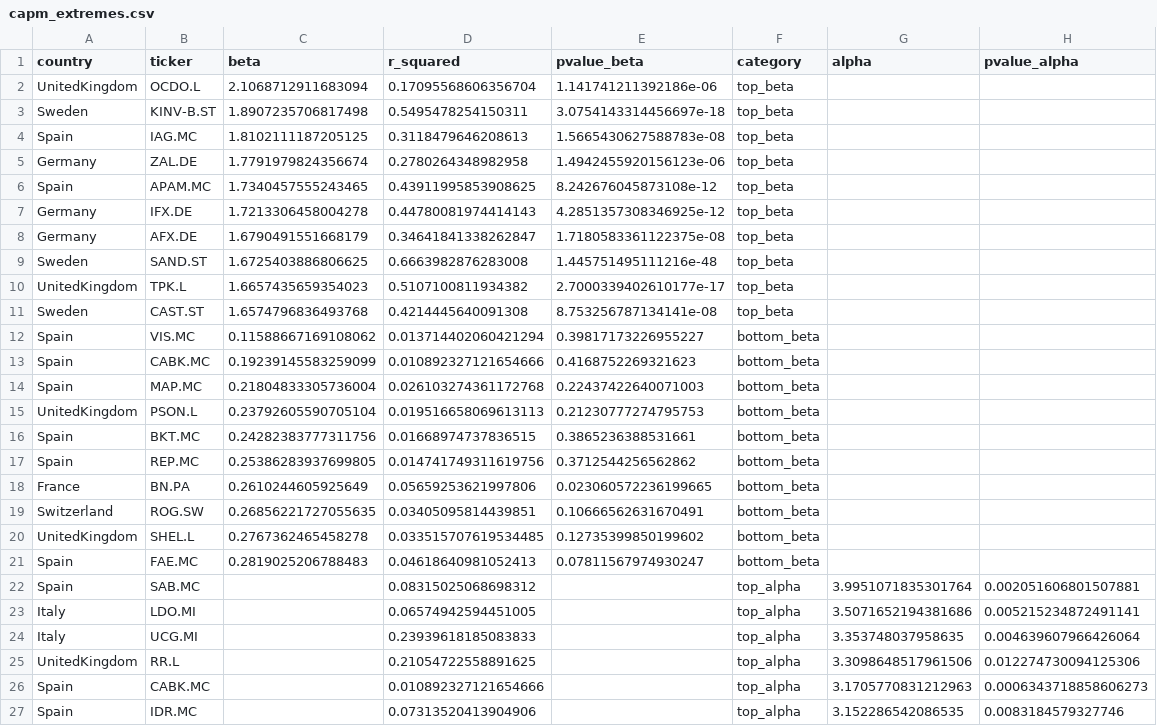
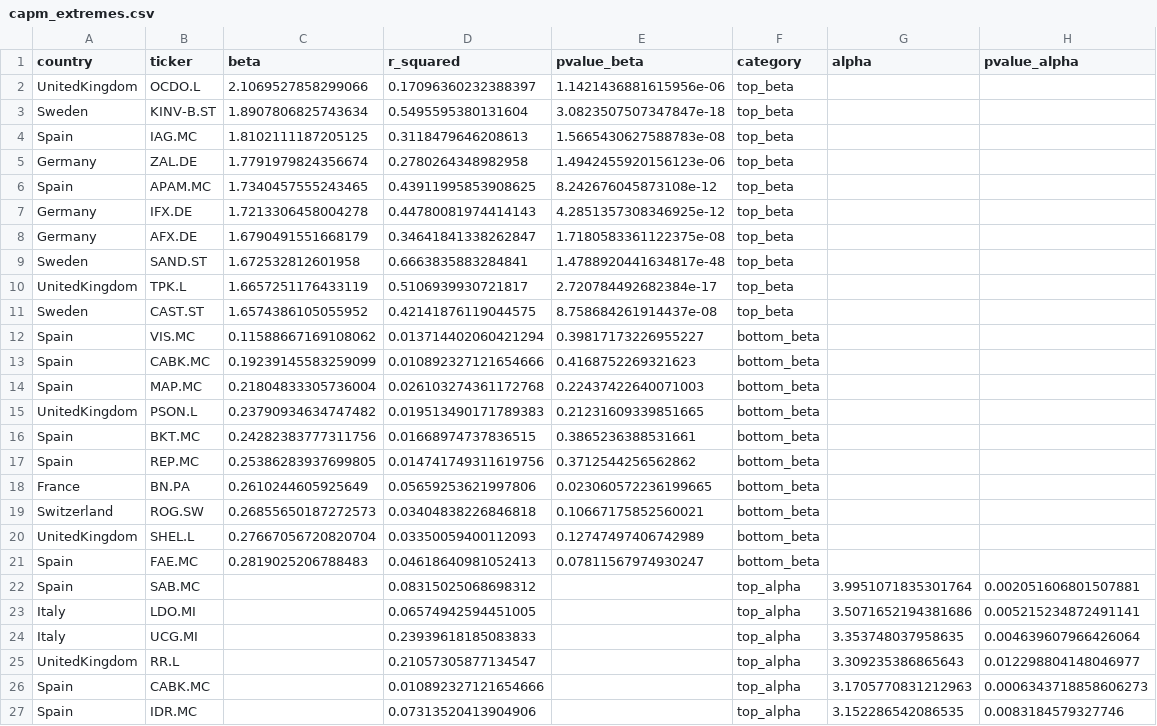
Before and after one commit to Throoni/CAPM_Analysis, a CSV file: results/reports/capm_extremes.csv, drawn as a sheet; only a part is shown; the diff covers the shown part only.

```diff
--- a/results/reports/capm_extremes.csv
+++ b/results/reports/capm_extremes.csv
@@ -1,4 +1,4 @@
 country,ticker,beta,r_squared,pvalue_beta,category,alpha,pvalue_alpha
-UnitedKingdom,OCDO.L,2.1068712911683094,0.17095568606356704,1.141741211392186e-06,top_beta,,
-Sweden,KINV-B.ST,1.8907235706817498,0.5495478254150311,3.0754143314456697e-18,top_beta,,
+UnitedKingdom,OCDO.L,2.1069527858299066,0.17096360232388397,1.1421436881615956e-06,top_beta,,
+Sweden,KINV-B.ST,1.8907806825743634,0.5495595380131604,3.0823507507347847e-18,top_beta,,
 Spain,IAG.MC,1.8102111187205125,0.3118479646208613,1.5665430627588783e-08,top_beta,,
@@ -8,5 +8,5 @@ Germany,IFX.DE,1.7213306458004278,0.44780081974414143,4.2851357308346925e-12,top
 Germany,AFX.DE,1.6790491551668179,0.34641841338262847,1.7180583361122375e-08,top_beta,,
-Sweden,SAND.ST,1.6725403886806625,0.6663982876283008,1.445751495111216e-48,top_beta,,
-UnitedKingdom,TPK.L,1.6657435659354023,0.5107100811934382,2.7000339402610177e-17,top_beta,,
-Sweden,CAST.ST,1.6574796836493768,0.4214445640091308,8.753256787134141e-08,top_beta,,
+Sweden,SAND.ST,1.672532812601958,0.6663835883284841,1.4788920441634817e-48,top_beta,,
+UnitedKingdom,TPK.L,1.6657251176433119,0.5106939930721817,2.720784492682384e-17,top_beta,,
+Sweden,CAST.ST,1.6574386105055952,0.42141876119044575,8.758684261914437e-08,top_beta,,
 Spain,VIS.MC,0.11588667169108062,0.013714402060421294,0.39817173226955227,bottom_beta,,
@@ -14,3 +14,3 @@ Spain,CABK.MC,0.19239145583259099,0.010892327121654666,0.4168752269321623,bottom
 Spain,MAP.MC,0.21804833305736004,0.026103274361172768,0.22437422640071003,bottom_beta,,
-UnitedKingdom,PSON.L,0.23792605590705104,0.019516658069613113,0.21230777274795753,bottom_beta,,
+UnitedKingdom,PSON.L,0.23790934634747482,0.019513490171789383,0.21231609339851665,bottom_beta,,
 Spain,BKT.MC,0.24282383777311756,0.01668974737836515,0.3865236388531661,bottom_beta,,
@@ -18,4 +18,4 @@ Spain,REP.MC,0.25386283937699805,0.014741749311619756,0.3712544256562862,bottom_
 France,BN.PA,0.2610244605925649,0.05659253621997806,0.023060572236199665,bottom_beta,,
-Switzerland,ROG.SW,0.26856221727055635,0.03405095814439851,0.10666562631670491,bottom_beta,,
-UnitedKingdom,SHEL.L,0.2767362465458278,0.033515707619534485,0.12735399850199602,bottom_beta,,
+Switzerland,ROG.SW,0.26855650187272573,0.03404838226846818,0.10667175852560021,bottom_beta,,
+UnitedKingdom,SHEL.L,0.27667056720820704,0.03350059400112093,0.12747497406742989,bottom_beta,,
 Spain,FAE.MC,0.2819025206788483,0.04618640981052413,0.07811567974930247,bottom_beta,,
@@ -24,3 +24,3 @@ Italy,LDO.MI,,0.06574942594451005,,top_alpha,3.5071652194381686,0.00521523487249
 Italy,UCG.MI,,0.23939618185083833,,top_alpha,3.353748037958635,0.004639607966426064
-UnitedKingdom,RR.L,,0.21054722558891625,,top_alpha,3.3098648517961506,0.012274730094125306
+UnitedKingdom,RR.L,,0.21057305877134547,,top_alpha,3.309235386865643,0.012298804148046977
 Spain,CABK.MC,,0.010892327121654666,,top_alpha,3.1705770831212963,0.0006343718858606273
```
Also changed, not shown: 6 edited cells elsewhere in this file, results/data/capm_results.csv, results/reports/capm_by_country.csv, 22 other files.
